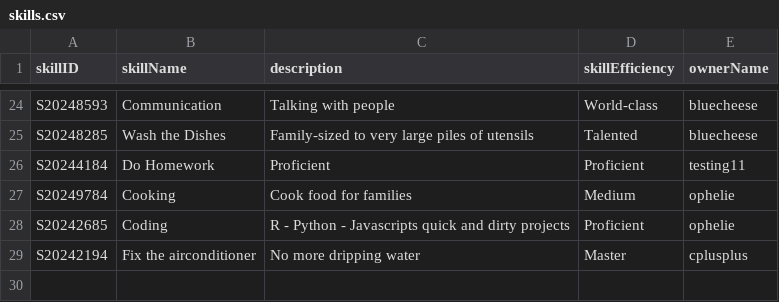
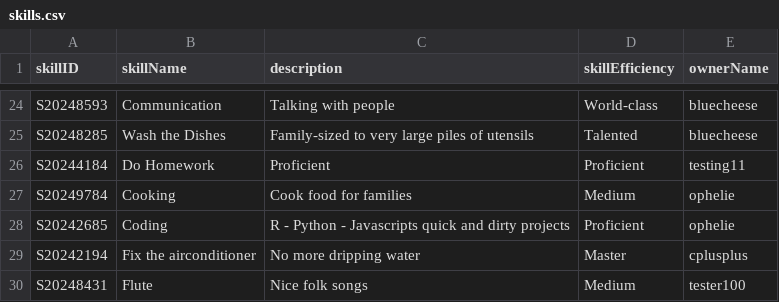
Before and after one commit to bleuucheese/EEET2482-COSC2082-2023C-GROUP14-TIMEBANKAPP, a CSV file: src/databases/skills.csv, drawn as a sheet; only a part is shown, gaps mark what is left out; the diff names each change by its address in the sheet, - before the commit and + after, or states it on an @@ line.

```diff
--- a/src/databases/skills.csv
+++ b/src/databases/skills.csv
+row 30: S20248431 | Flute | Nice folk songs | Medium | tester100
```
Also changed, not shown: src/databases/listings.csv, src/databases/users.csv, 4 other files.
